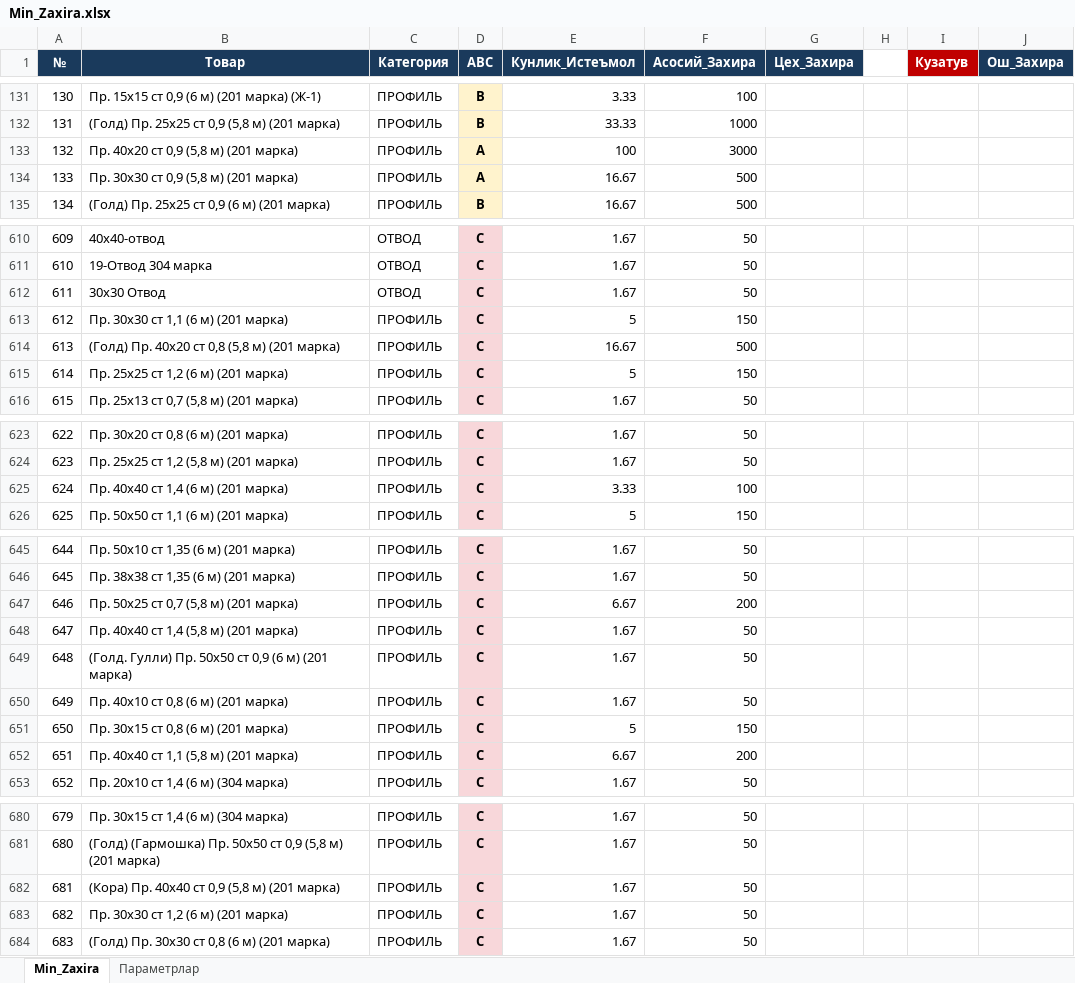
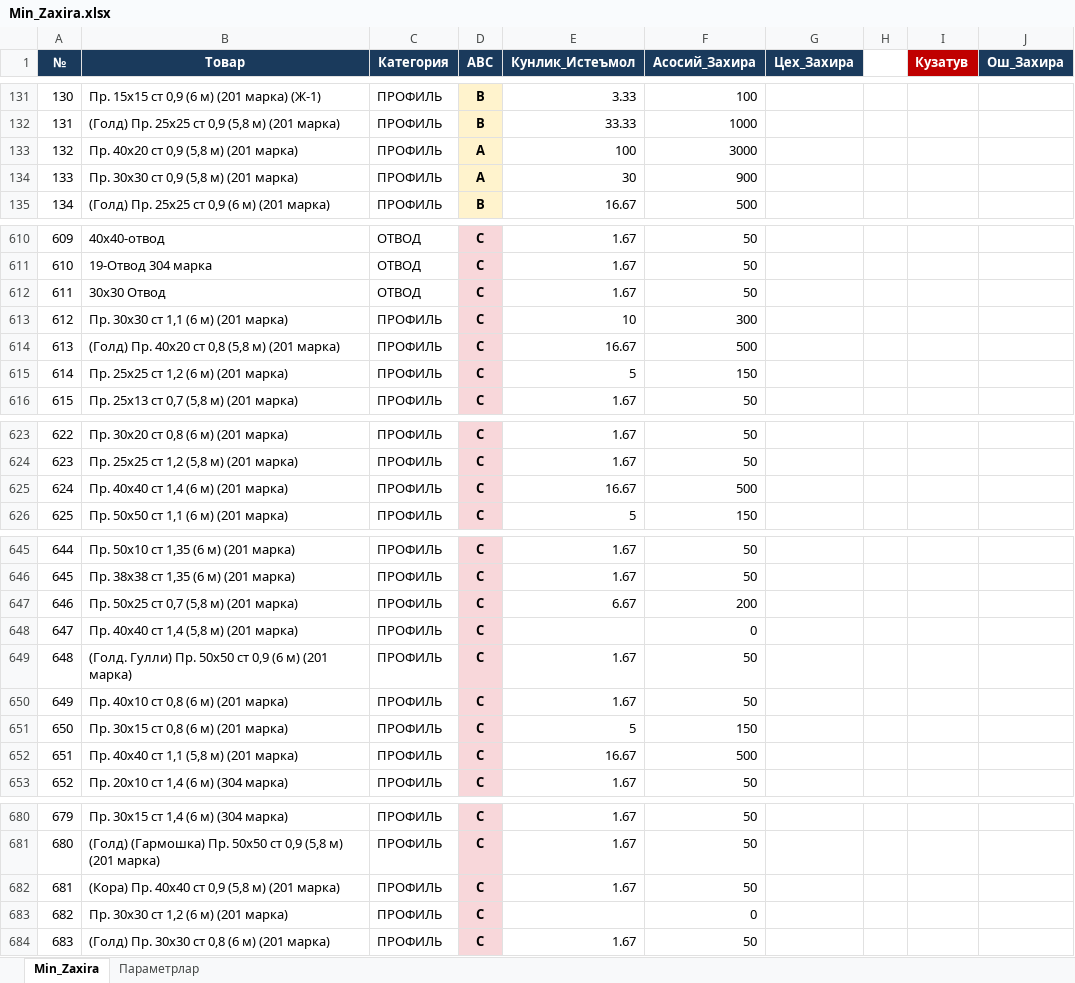
Before and after one commit to HuzayfaSobiorv/Huzayfa, an Excel workbook: Minimal_zaxiralar/Min_Zaxira.xlsx, sheet Min_Zaxira, drawn as a sheet; only a part is shown, gaps mark what is left out; values as stored, in another font and other column widths than the file's, no borders; charts and pictures not drawn; the diff covers the shown part only; the diff names each change by its address in the sheet, - before the commit and + after, or states it on an @@ line.

Commit message:
dadawdwadaw

```diff
--- a/Minimal_zaxiralar/Min_Zaxira.xlsx (sheet Min_Zaxira)
+++ b/Minimal_zaxiralar/Min_Zaxira.xlsx (sheet Min_Zaxira)
-E134 (Кунлик_Истеъмол): 16.67
+E134 (Кунлик_Истеъмол): 30
-F134 (Асосий_Захира): 500
+F134 (Асосий_Захира): 900
-E613 (Кунлик_Истеъмол): 5
+E613 (Кунлик_Истеъмол): 10
-F613 (Асосий_Захира): 150
+F613 (Асосий_Захира): 300
-E625 (Кунлик_Истеъмол): 3.33
+E625 (Кунлик_Истеъмол): 16.67
-F625 (Асосий_Захира): 100
+F625 (Асосий_Захира): 500
-E648 (Кунлик_Истеъмол): 1.67
+E648 (Кунлик_Истеъмол): (empty)
-F648 (Асосий_Захира): 50
+F648 (Асосий_Захира): 0
-E652 (Кунлик_Истеъмол): 6.67
+E652 (Кунлик_Истеъмол): 16.67
-F652 (Асосий_Захира): 200
+F652 (Асосий_Захира): 500
-E683 (Кунлик_Истеъмол): 1.67
+E683 (Кунлик_Истеъмол): (empty)
-F683 (Асосий_Захира): 50
+F683 (Асосий_Захира): 0
```
Also changed, not shown: 6 edited cells elsewhere in this sheet.
